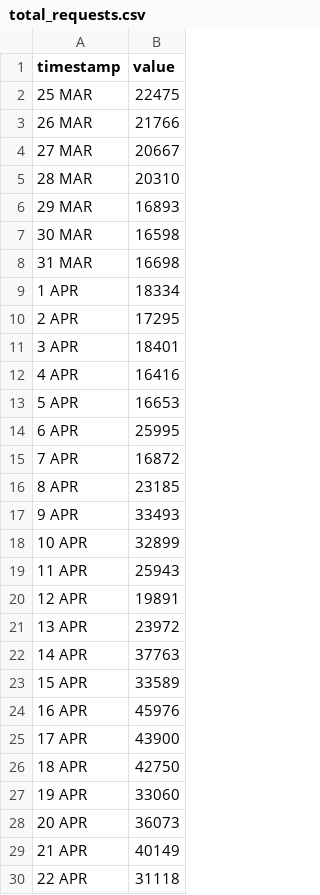
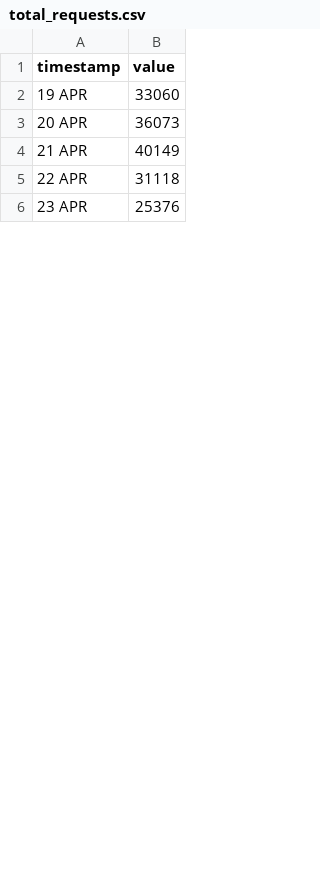
Before and after one commit to HEATLabs/HEAT-Labs-Configs, a CSV file: cf-export/total_requests.csv, drawn as a sheet; only a part is shown; the shorter side is filled out with more unchanged rows; removed rows and columns are numbered as before the commit, all else as after; the diff covers the shown part only; the diff names each change by its address in the sheet, - before the commit and + after, or states it on an @@ line.

```diff
--- a/cf-export/total_requests.csv
+++ b/cf-export/total_requests.csv
-row 2: 25 MAR | 22475
-row 3: 26 MAR | 21766
-row 4: 27 MAR | 20667
-row 5: 28 MAR | 20310
-row 6: 29 MAR | 16893
-row 7: 30 MAR | 16598
-row 8: 31 MAR | 16698
-row 9: 1 APR | 18334
-row 10: 2 APR | 17295
-row 11: 3 APR | 18401
-row 12: 4 APR | 16416
-row 13: 5 APR | 16653
-row 14: 6 APR | 25995
-row 15: 7 APR | 16872
-row 16: 8 APR | 23185
-row 17: 9 APR | 33493
-row 18: 10 APR | 32899
-row 19: 11 APR | 25943
-row 20: 12 APR | 19891
-row 21: 13 APR | 23972
-row 22: 14 APR | 37763
-row 23: 15 APR | 33589
-row 24: 16 APR | 45976
-row 25: 17 APR | 43900
-row 26: 18 APR | 42750
```
Also changed, not shown: 25 added rows elsewhere in this file, cf-export/data_cached.csv, cf-export/total_data_served.csv, 2 other files.
